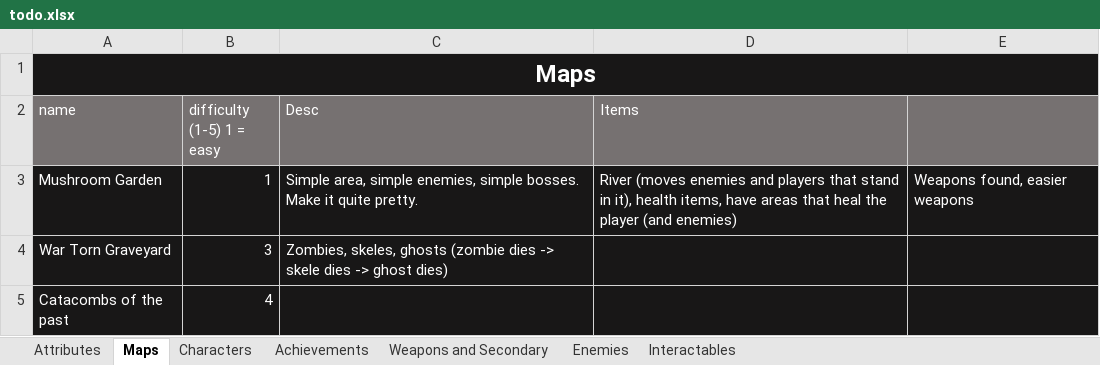
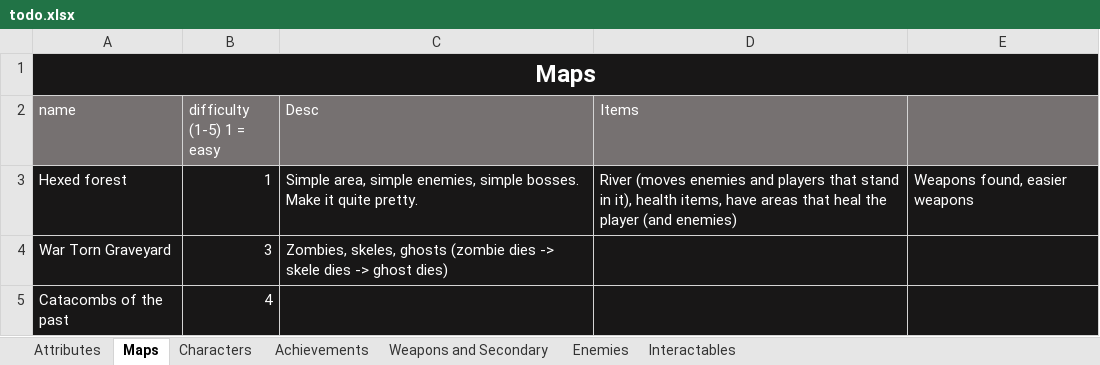
Before and after one commit to Edrito/Runefire, an Excel workbook: plans/todo.xlsx, sheet Maps, drawn as a sheet; values as stored, in another font and other column widths than the file's, no borders; the diff names each change by its address in the sheet, - before the commit and + after, or states it on an @@ line.

```diff
--- a/plans/todo.xlsx (sheet Maps)
+++ b/plans/todo.xlsx (sheet Maps)
-A3 (name): Mushroom Garden
+A3 (name): Hexed forest
```
Also changed, not shown: sheet Attributes, sheet Weapons and Secondary, sheet Interactables, 50 other files.
